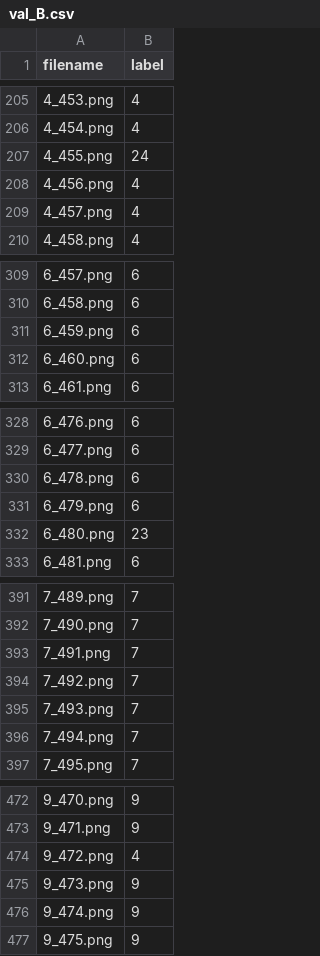
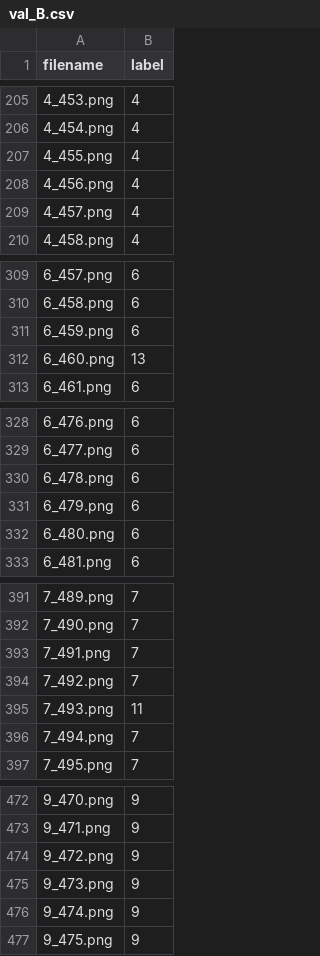
Before and after one commit to benlin1211/DLCV_hw1, a CSV file: result_1-1/val_B.csv, drawn as a sheet; only a part is shown, gaps mark what is left out; the diff covers the shown part only.

```diff
--- a/result_1-1/val_B.csv
+++ b/result_1-1/val_B.csv
@@ -206,3 +206,3 @@ filename,label
 4_454.png,4
-4_455.png,24
+4_455.png,4
 4_456.png,4
@@ -311,3 +311,3 @@ filename,label
 6_459.png,6
-6_460.png,6
+6_460.png,13
 6_461.png,6
@@ -331,3 +331,3 @@ filename,label
 6_479.png,6
-6_480.png,23
+6_480.png,6
 6_481.png,6
@@ -394,3 +394,3 @@ filename,label
 7_492.png,7
-7_493.png,7
+7_493.png,11
 7_494.png,7
@@ -473,3 +473,3 @@ filename,label
 9_471.png,9
-9_472.png,4
+9_472.png,9
 9_473.png,9
```
Also changed, not shown: 25 edited cells elsewhere in this file, 2 other files.
